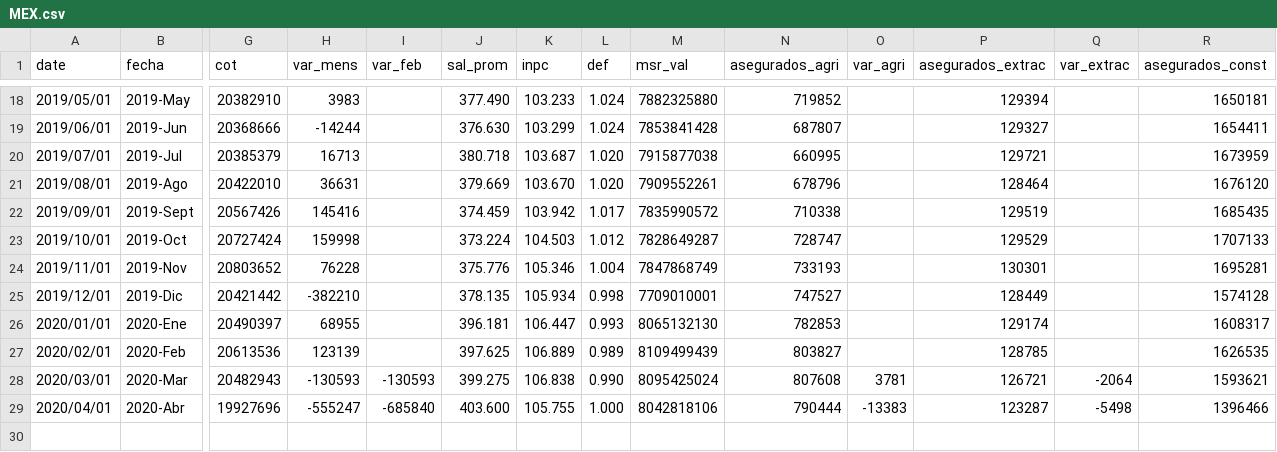
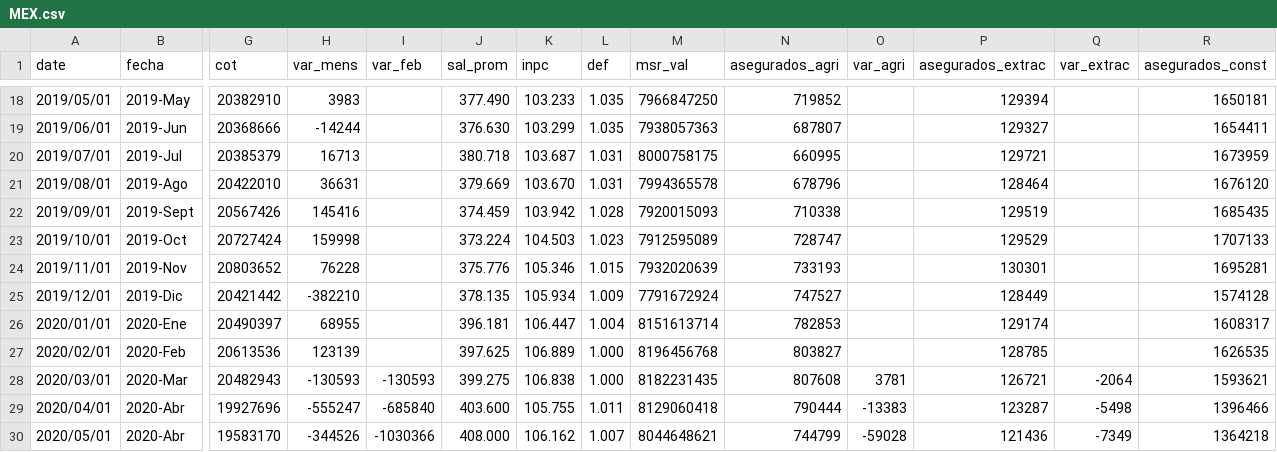
Before and after one commit to paoovela/BID, a CSV file: MEX.csv, drawn as a sheet; only a part is shown, gaps mark what is left out; rows hold the shown columns only; the diff covers the shown part only; the diff names each change by its address in the sheet, - before the commit and + after, or states it on an @@ line.

```diff
--- a/MEX.csv
+++ b/MEX.csv
-L18:L19 (def): 1.024
+L18:L19 (def): 1.035
-M18 (msr_val): 7882325880
+M18 (msr_val): 7966847250
-M19 (msr_val): 7853841428
+M19 (msr_val): 7938057363
-L20:L21 (def): 1.020
+L20:L21 (def): 1.031
-M20 (msr_val): 7915877038
+M20 (msr_val): 8000758175
-M21 (msr_val): 7909552261
+M21 (msr_val): 7994365578
-L22 (def): 1.017
+L22 (def): 1.028
-M22 (msr_val): 7835990572
+M22 (msr_val): 7920015093
-L23 (def): 1.012
+L23 (def): 1.023
-M23 (msr_val): 7828649287
+M23 (msr_val): 7912595089
-L24 (def): 1.004
+L24 (def): 1.015
-M24 (msr_val): 7847868749
+M24 (msr_val): 7932020639
-L25 (def): 0.998
+L25 (def): 1.009
-M25 (msr_val): 7709010001
+M25 (msr_val): 7791672924
-L26 (def): 0.993
+L26 (def): 1.004
-M26 (msr_val): 8065132130
+M26 (msr_val): 8151613714
-L27 (def): 0.989
+L27 (def): 1.000
-M27 (msr_val): 8109499439
+M27 (msr_val): 8196456768
-L28 (def): 0.990
+L28 (def): 1.000
-M28 (msr_val): 8095425024
+M28 (msr_val): 8182231435
-L29 (def): 1.000
+L29 (def): 1.011
-M29 (msr_val): 8042818106
+M29 (msr_val): 8129060418
+row 30: 2020/05/01 | 2020-Abr | 19583170 | -344526 | -1030366 | 408.000 | 106.162 | 1.007 | 8044648621 | 744799 | -59028 | 121436 | -7349 | 1364218
```
Also changed, not shown: 32 edited cells elsewhere in this file.
